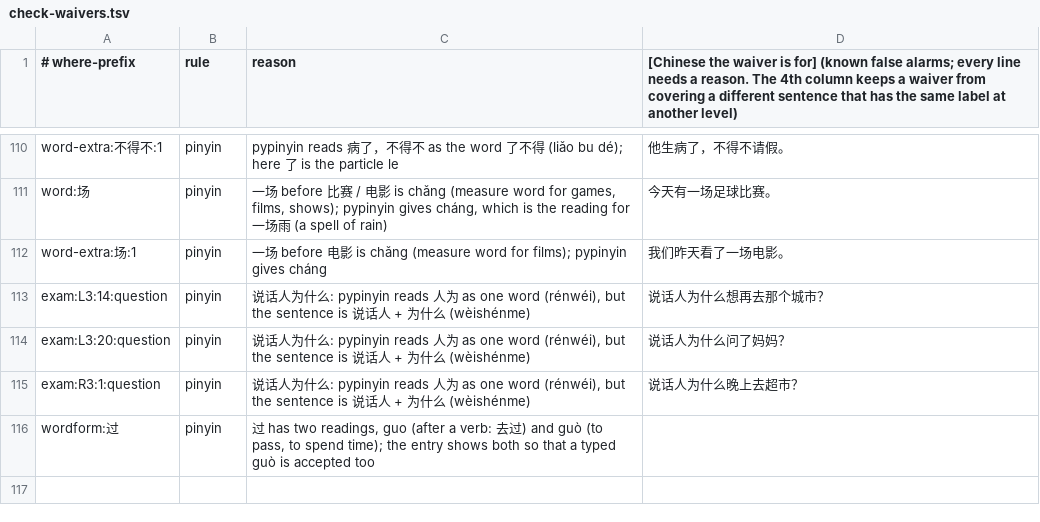
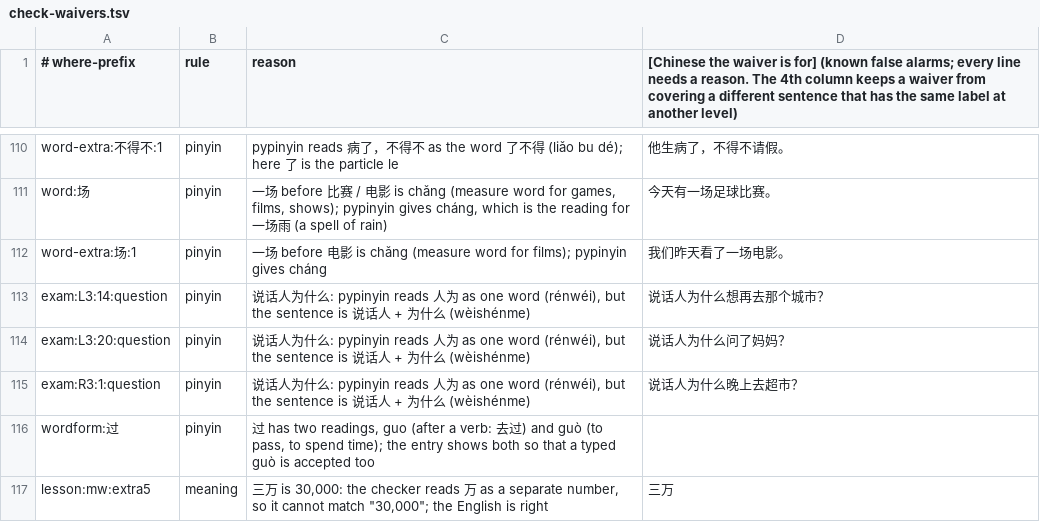
Before and after one commit to alvinyu20/hsk-path, a TSV file: content/check-waivers.tsv, drawn as a sheet; only a part is shown, gaps mark what is left out.

```diff
--- a/content/check-waivers.tsv
+++ b/content/check-waivers.tsv
@@ -116 +116,2 @@ exam:R3:1:question	pinyin	说话人为什么: pypinyin reads 人为 as one word
 wordform:过	pinyin	过 has two readings, guo (after a verb: 去过) and guò (to pass, to spend time); the entry shows both so that a typed guò is accepted too
+lesson:mw:extra5	meaning	三万 is 30,000: the checker reads 万 as a separate number, so it cannot match "30,000"; the English is right	三万
```
Also changed, not shown: 15 other files.
